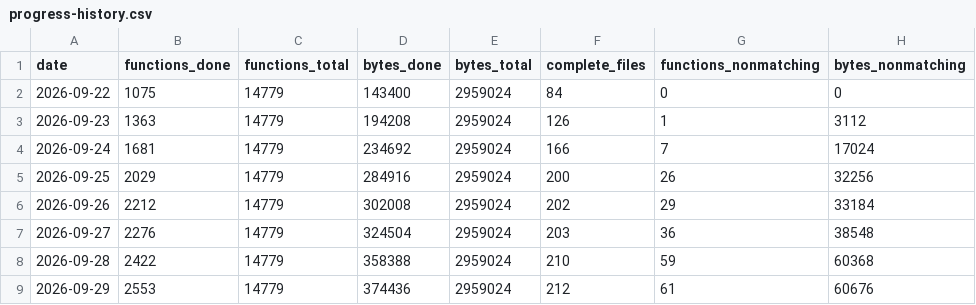
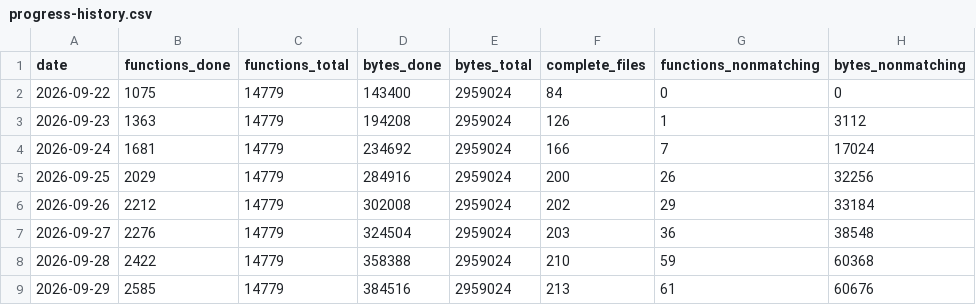
Before and after one commit to alvarosanchezhdez98/DecompilarDQ9, a CSV file: docs/progress-history.csv, drawn as a sheet.

```diff
--- a/docs/progress-history.csv
+++ b/docs/progress-history.csv
@@ -8,2 +8,2 @@ date,functions_done,functions_total,bytes_done,bytes_total,complete_files,functi
 2026-09-28,2422,14779,358388,2959024,210,59,60368
-2026-09-29,2553,14779,374436,2959024,212,61,60676
+2026-09-29,2585,14779,384516,2959024,213,61,60676
```
Also changed, not shown: 10 other files.
